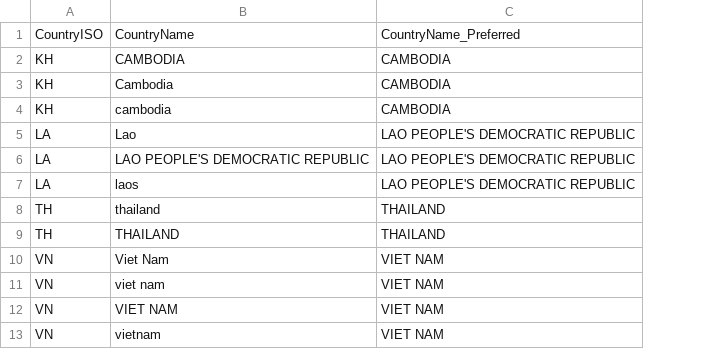
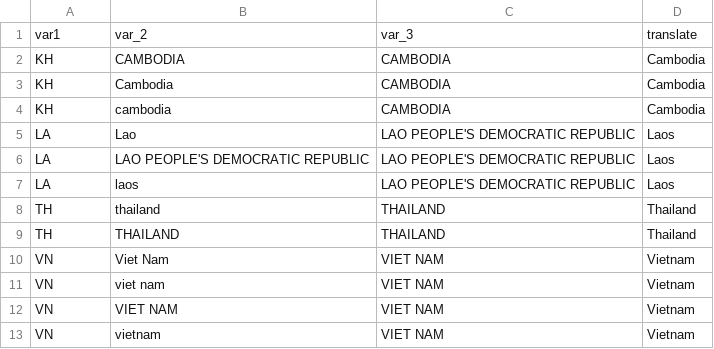
Before and after one commit to choisy/dictionary, a CSV file: data-raw/Tycho_data/KH_TH_LA_VN_country_utf8.csv, drawn as a sheet; removed rows and columns are numbered as before the commit, all else as after; the diff names each change by its address in the sheet, - before the commit and + after, or states it on an @@ line.

```diff
--- a/data-raw/Tycho_data/KH_TH_LA_VN_country_utf8.csv
+++ b/data-raw/Tycho_data/KH_TH_LA_VN_country_utf8.csv
+column D, rows 2-13: Cambodia | Cambodia | Cambodia | Laos | Laos | Laos | Thailand | Thailand | Vietnam | Vietnam | Vietnam | Vietnam
-row 1: CountryISO | CountryName | CountryName_Preferred
+row 1: var1 | var_2 | var_3 | translate
```
Also changed, not shown: data-raw/Tycho_data/KH_TH_LA_VN_admin1s_utf8_epix.csv, 13 other files.
